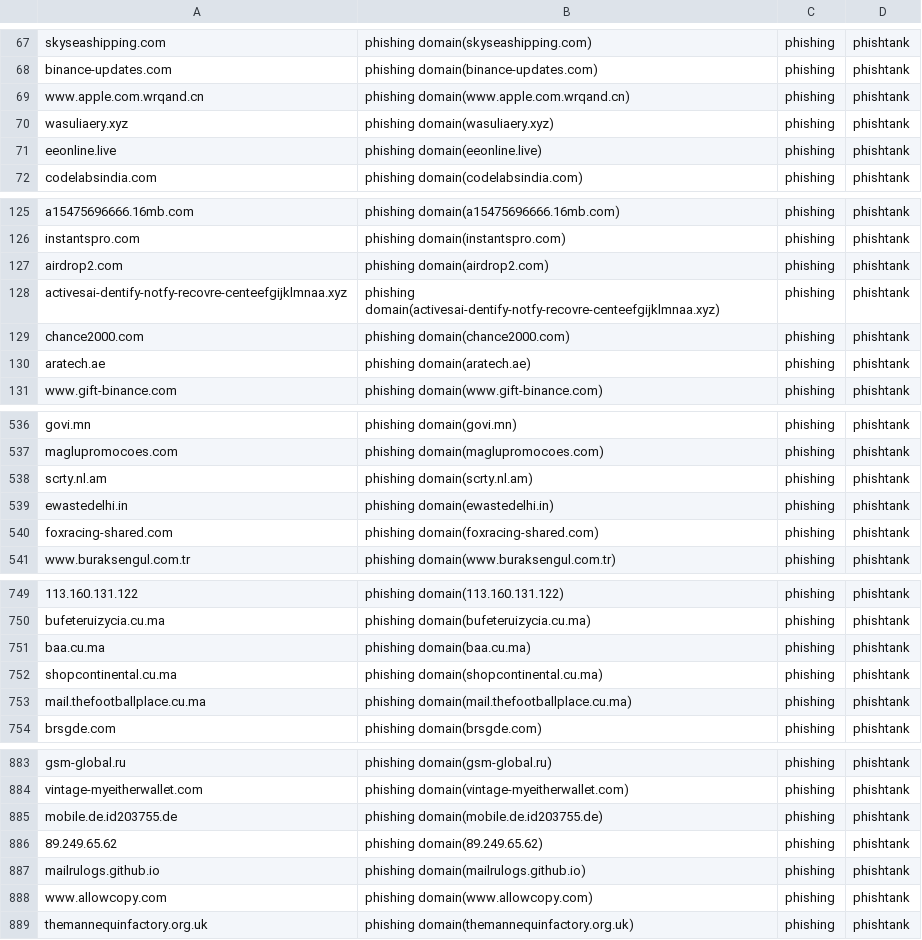
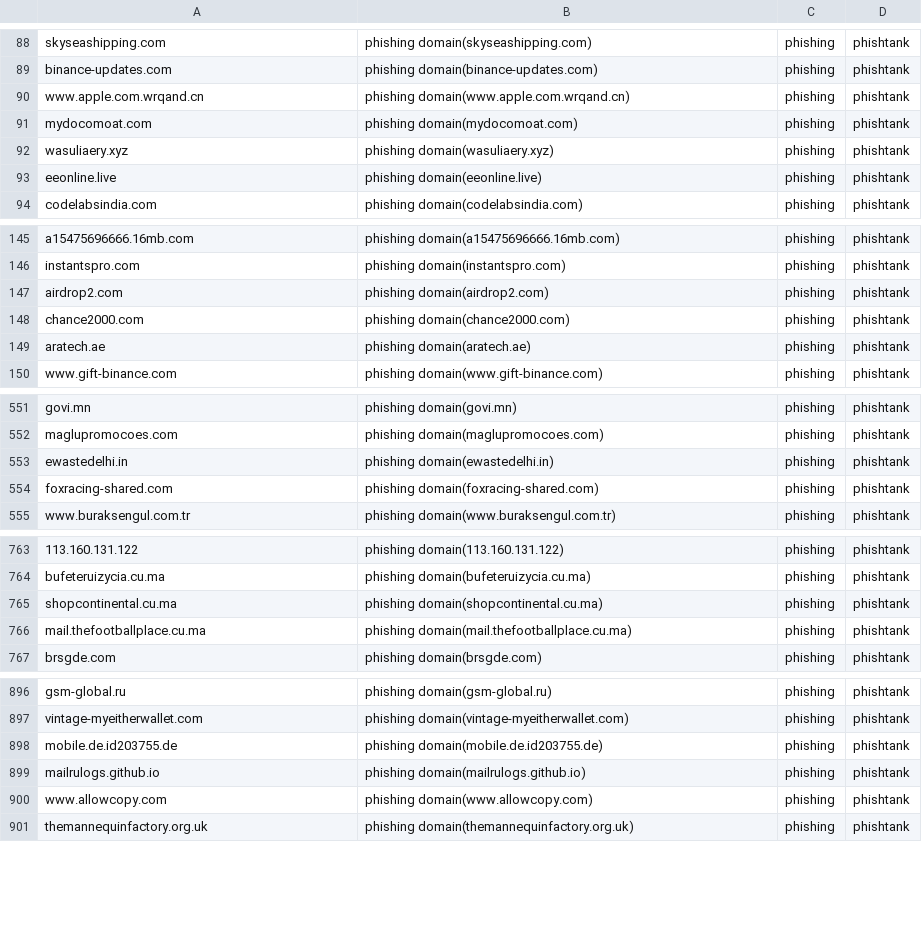
Before and after one commit to sinjukukawataro/20180511, a CSV file: phishing-domains.csv, drawn as a sheet; only a part is shown, gaps mark what is left out; removed rows and columns are numbered as before the commit, all else as after; the diff covers the shown part only; the diff names each change by its address in the sheet, - before the commit and + after, or states it on an @@ line.

Commit message:
update_20190729_040257

```diff
--- a/phishing-domains.csv
+++ b/phishing-domains.csv
+row 91: mydocomoat.com | phishing domain(mydocomoat.com) | phishing | phishtank
-row 128: activesai-dentify-notfy-recovre-centeefgijklmnaa.xyz | phishing domain(activesai-dentify-notfy-recovre-centeefgijklmnaa.xyz) | phishing | phishtank
-row 538: scrty.nl.am | phishing domain(scrty.nl.am) | phishing | phishtank
-row 751: baa.cu.ma | phishing domain(baa.cu.ma) | phishing | phishtank
-row 886: 89.249.65.62 | phishing domain(89.249.65.62) | phishing | phishtank
```
Also changed, not shown: 14 added rows, 6 removed rows and 14 moved rows elsewhere in this file.
